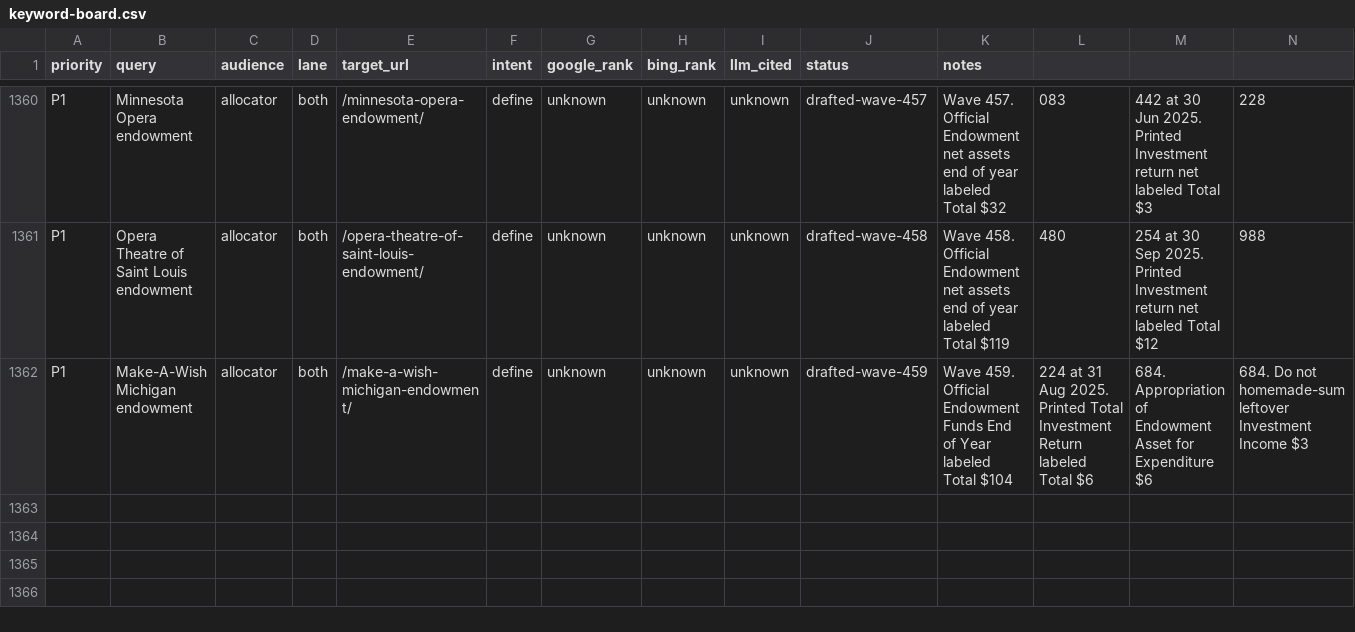
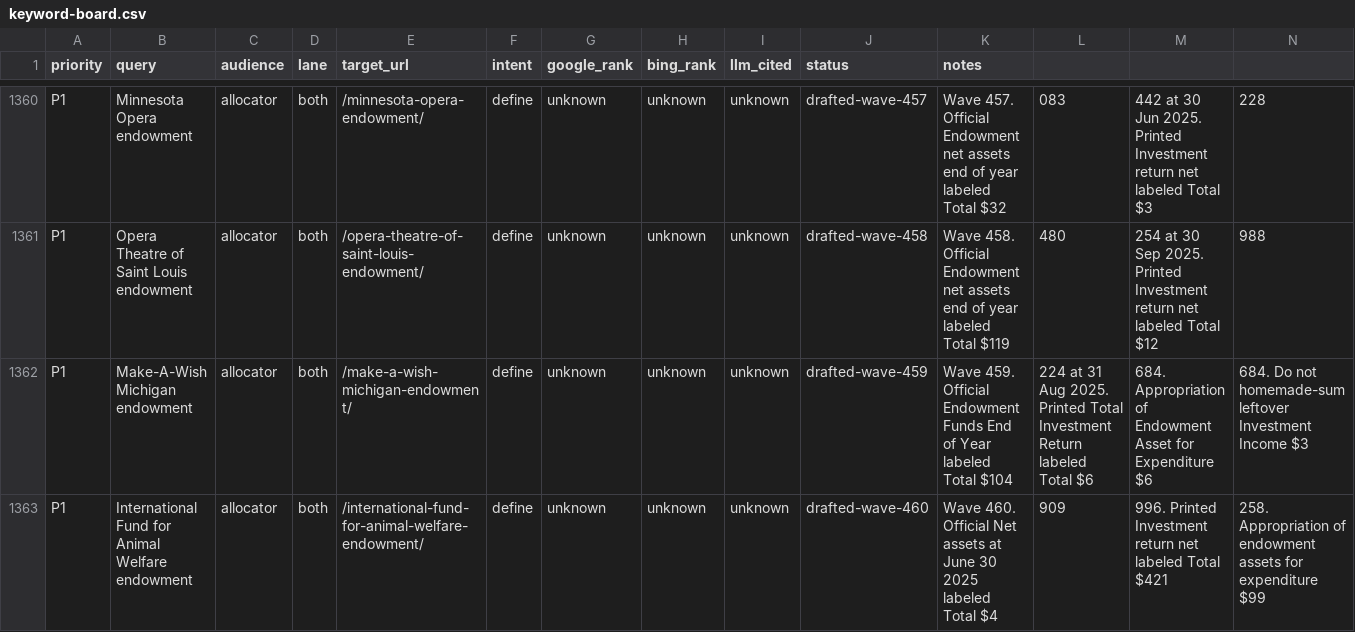
Before and after one commit to timcanada/uao-insurance-gate, a CSV file: seo-aeo/inventory/keyword-board.csv, drawn as a sheet; only a part is shown, gaps mark what is left out; rows hold the shown columns only; the diff names each change by its address in the sheet, - before the commit and + after, or states it on an @@ line.

```diff
--- a/seo-aeo/inventory/keyword-board.csv
+++ b/seo-aeo/inventory/keyword-board.csv
+row 1363: P1 | International Fund for Animal Welfare endowment | allocator | both | /international-fund-for-animal-welfare-endowment/ | define | unknown | unknown | unknown | drafted-wave-460 | Wave 460. Official Net assets at June 30 2025 labeled Total $4 | 909 | 996. Printed Investment return net labeled Total $421 | 258. Appropriation of endowment assets for expenditure $99
```
Also changed, not shown: 8 other files.
